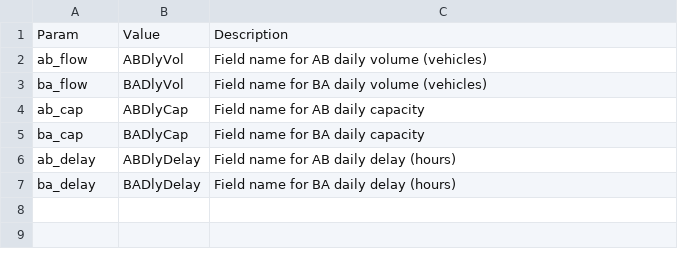
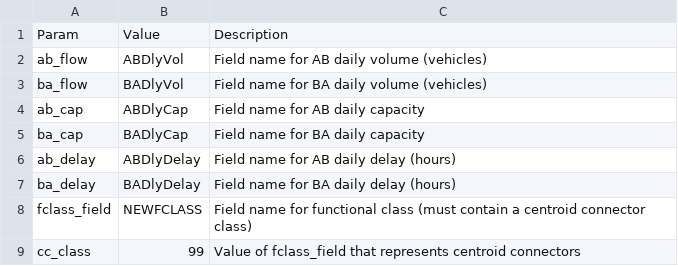
Before and after one commit to jianyunli/gisdk_tools, a CSV file: network_tools/delay_allocation/unit_test/parameters.csv, drawn as a sheet; the diff names each change by its address in the sheet, - before the commit and + after, or states it on an @@ line.

Commit message:
Add fclass parameters

```diff
--- a/network_tools/delay_allocation/unit_test/parameters.csv
+++ b/network_tools/delay_allocation/unit_test/parameters.csv
+row 8: fclass_field | NEWFCLASS | Field name for functional class (must contain a centroid connector class)
+row 9: cc_class | 99 | Value of fclass_field that represents centroid connectors
```
